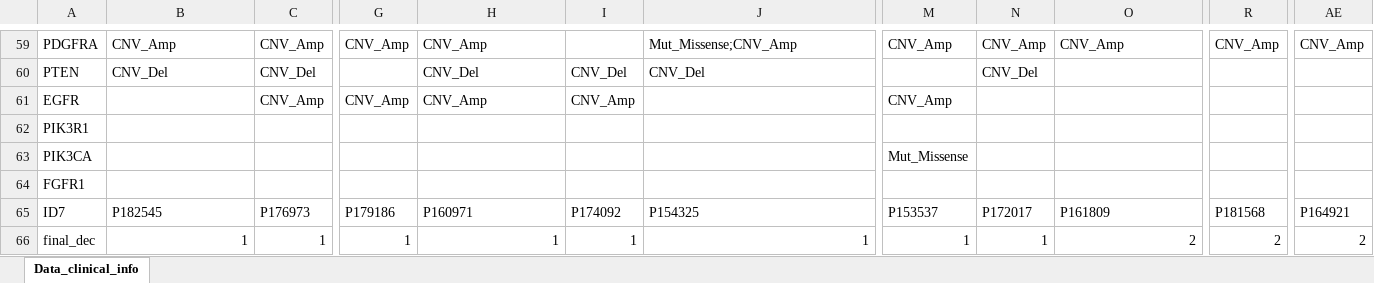
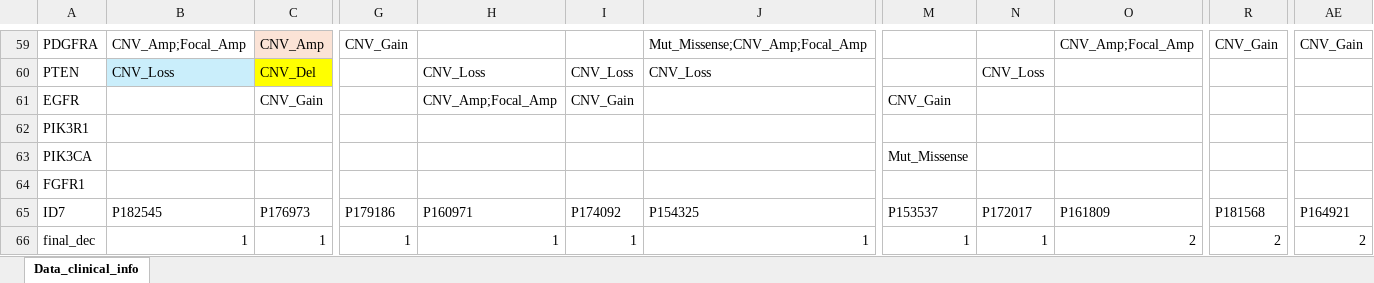
Before and after one commit to WangLabHKUST/H3DSG, an Excel workbook: Clinical_and_Mutational_Landscape/Data_clinical_info.xlsx, sheet Data_clinical_info, drawn as a sheet; only a part is shown, gaps mark what is left out; values as stored, in another font and other column widths than the file's, no borders; the diff covers the shown part only; the diff names each change by its address in the sheet, - before the commit and + after, or states it on an @@ line.

```diff
--- a/Clinical_and_Mutational_Landscape/Data_clinical_info.xlsx (sheet Data_clinical_info)
+++ b/Clinical_and_Mutational_Landscape/Data_clinical_info.xlsx (sheet Data_clinical_info)
-B59: CNV_Amp
+B59: CNV_Amp;Focal_Amp
-C59 fill: none
+C59 fill: #FBE3D6
-G59: CNV_Amp
+G59: CNV_Gain
-H59: CNV_Amp
+H59: (empty)
-J59: Mut_Missense;CNV_Amp
+J59: Mut_Missense;CNV_Amp;Focal_Amp
-M59: CNV_Amp
+M59: (empty)
-N59: CNV_Amp
+N59: (empty)
-O59: CNV_Amp
+O59: CNV_Amp;Focal_Amp
-R59: CNV_Amp
+R59: CNV_Gain
-AE59: CNV_Amp
+AE59: CNV_Gain
-B60: CNV_Del
+B60: CNV_Loss
-B60 fill: none
+B60 fill: #CAEEFB
-C60 fill: none
+C60 fill: #FFFF00
-H60: CNV_Del
+H60: CNV_Loss
-I60: CNV_Del
+I60: CNV_Loss
-J60: CNV_Del
+J60: CNV_Loss
-N60: CNV_Del
+N60: CNV_Loss
-C61: CNV_Amp
+C61: CNV_Gain
-G61: CNV_Amp
+G61: (empty)
-H61: CNV_Amp
+H61: CNV_Amp;Focal_Amp
-I61: CNV_Amp
+I61: CNV_Gain
-M61: CNV_Amp
+M61: CNV_Gain
```
Also changed, not shown: 70 edited cells and cell formats elsewhere in this sheet, 2 other files.
